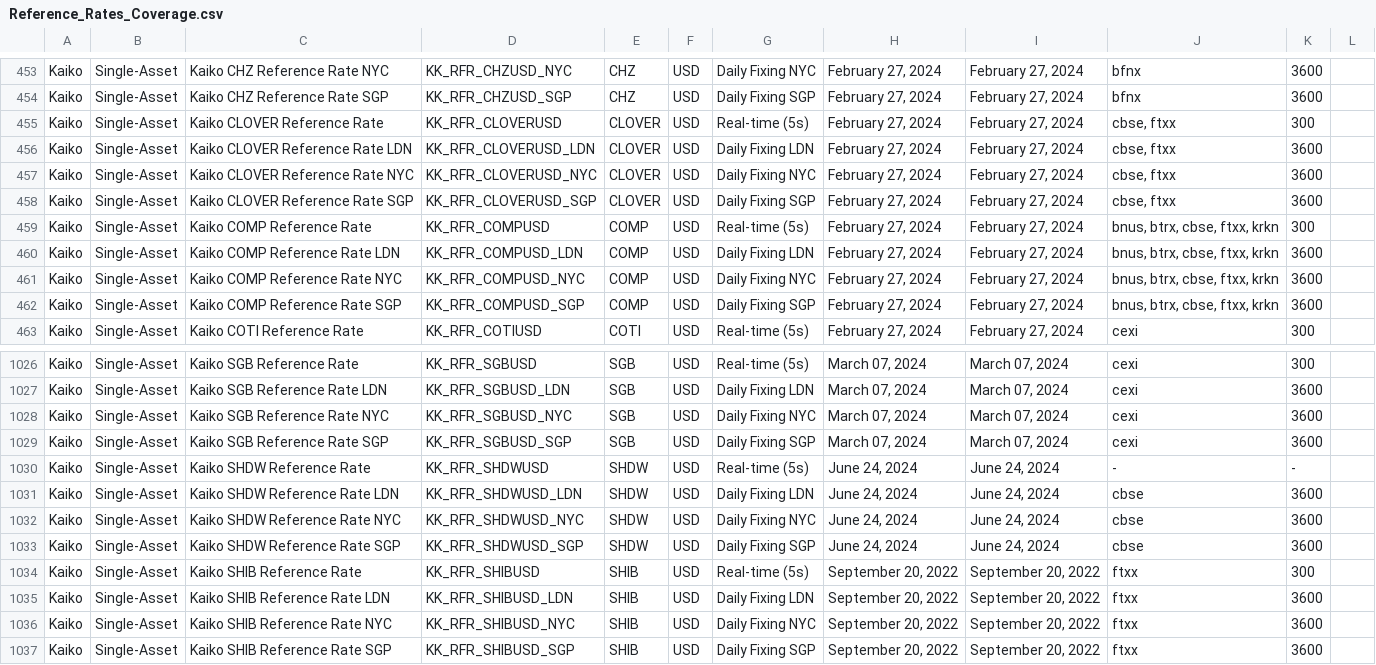
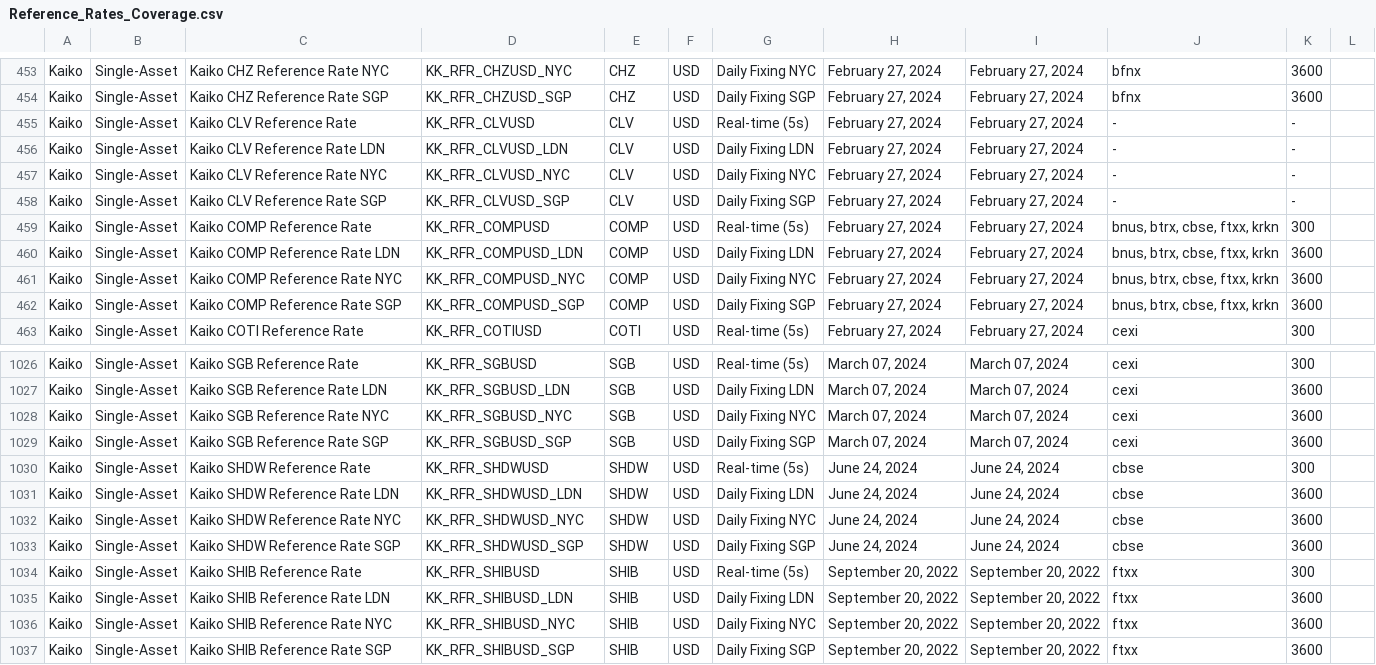
Before and after one commit to rdavill/kaiko_indices_coverage_single, a CSV file: Reference_Rates_Coverage.csv, drawn as a sheet; only a part is shown, gaps mark what is left out.

```diff
--- a/Reference_Rates_Coverage.csv
+++ b/Reference_Rates_Coverage.csv
@@ -454,6 +454,6 @@ Kaiko,Single-Asset,Kaiko CHZ Reference Rate NYC,KK_RFR_CHZUSD_NYC,CHZ,USD,Daily
 Kaiko,Single-Asset,Kaiko CHZ Reference Rate SGP,KK_RFR_CHZUSD_SGP,CHZ,USD,Daily Fixing SGP,"February 27, 2024","February 27, 2024",bfnx,3600,
-Kaiko,Single-Asset,Kaiko CLOVER Reference Rate ,KK_RFR_CLOVERUSD,CLOVER,USD,Real-time (5s),"February 27, 2024","February 27, 2024","cbse, ftxx",300,
-Kaiko,Single-Asset,Kaiko CLOVER Reference Rate LDN,KK_RFR_CLOVERUSD_LDN,CLOVER,USD,Daily Fixing LDN,"February 27, 2024","February 27, 2024","cbse, ftxx",3600,
-Kaiko,Single-Asset,Kaiko CLOVER Reference Rate NYC,KK_RFR_CLOVERUSD_NYC,CLOVER,USD,Daily Fixing NYC,"February 27, 2024","February 27, 2024","cbse, ftxx",3600,
-Kaiko,Single-Asset,Kaiko CLOVER Reference Rate SGP,KK_RFR_CLOVERUSD_SGP,CLOVER,USD,Daily Fixing SGP,"February 27, 2024","February 27, 2024","cbse, ftxx",3600,
+Kaiko,Single-Asset,Kaiko CLV Reference Rate ,KK_RFR_CLVUSD,CLV,USD,Real-time (5s),"February 27, 2024","February 27, 2024",-,-,
+Kaiko,Single-Asset,Kaiko CLV Reference Rate LDN,KK_RFR_CLVUSD_LDN,CLV,USD,Daily Fixing LDN,"February 27, 2024","February 27, 2024",-,-,
+Kaiko,Single-Asset,Kaiko CLV Reference Rate NYC,KK_RFR_CLVUSD_NYC,CLV,USD,Daily Fixing NYC,"February 27, 2024","February 27, 2024",-,-,
+Kaiko,Single-Asset,Kaiko CLV Reference Rate SGP,KK_RFR_CLVUSD_SGP,CLV,USD,Daily Fixing SGP,"February 27, 2024","February 27, 2024",-,-,
 Kaiko,Single-Asset,Kaiko COMP Reference Rate ,KK_RFR_COMPUSD,COMP,USD,Real-time (5s),"February 27, 2024","February 27, 2024","bnus, btrx, cbse, ftxx, krkn",300,
@@ -1029,3 +1029,3 @@ Kaiko,Single-Asset,Kaiko SGB Reference Rate NYC,KK_RFR_SGBUSD_NYC,SGB,USD,Daily
 Kaiko,Single-Asset,Kaiko SGB Reference Rate SGP,KK_RFR_SGBUSD_SGP,SGB,USD,Daily Fixing SGP,"March 07, 2024","March 07, 2024",cexi,3600,
-Kaiko,Single-Asset,Kaiko SHDW Reference Rate ,KK_RFR_SHDWUSD,SHDW,USD,Real-time (5s),"June 24, 2024","June 24, 2024",-,-,
+Kaiko,Single-Asset,Kaiko SHDW Reference Rate ,KK_RFR_SHDWUSD,SHDW,USD,Real-time (5s),"June 24, 2024","June 24, 2024",cbse,300,
 Kaiko,Single-Asset,Kaiko SHDW Reference Rate LDN,KK_RFR_SHDWUSD_LDN,SHDW,USD,Daily Fixing LDN,"June 24, 2024","June 24, 2024",cbse,3600,
```
